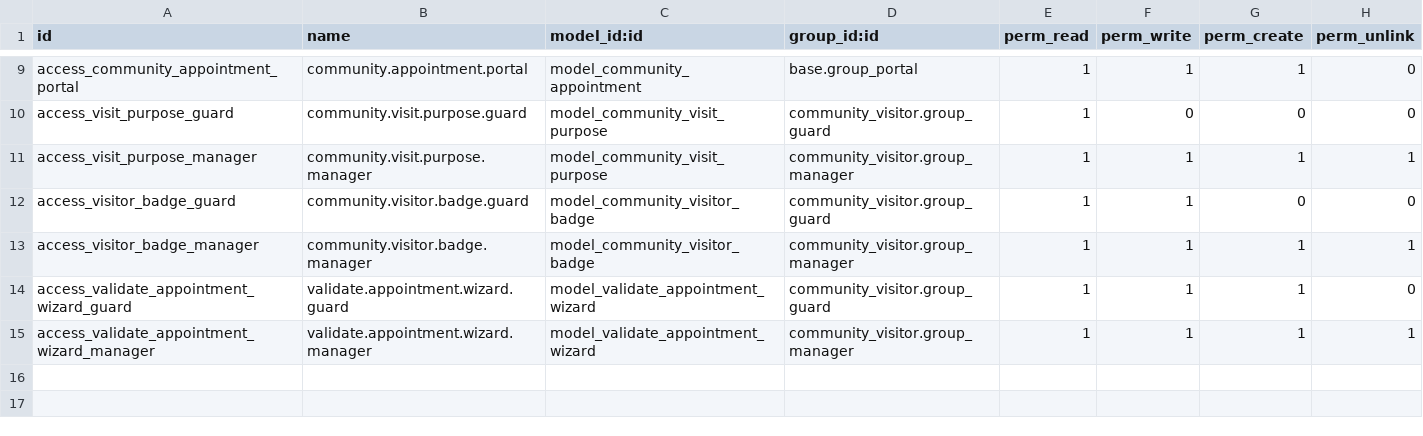
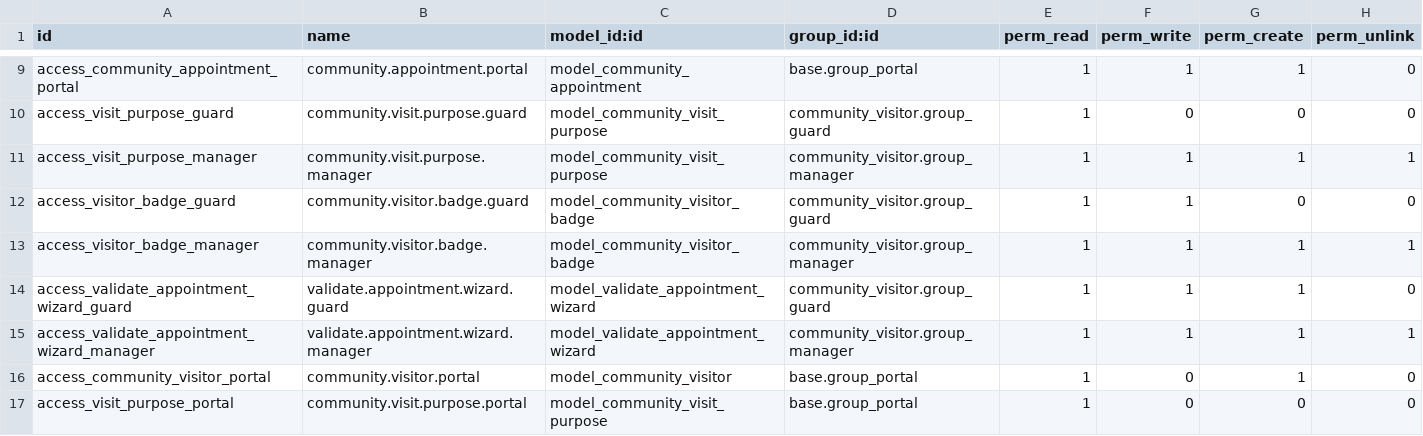
Before and after one commit to WOOWTECH/Woow_odoo_community_package, a CSV file: addons/community_visitor/security/ir.model.access.csv, drawn as a sheet; only a part is shown, gaps mark what is left out.

```diff
--- a/addons/community_visitor/security/ir.model.access.csv
+++ b/addons/community_visitor/security/ir.model.access.csv
@@ -15 +15,3 @@ access_validate_appointment_wizard_guard,validate.appointment.wizard.guard,model
 access_validate_appointment_wizard_manager,validate.appointment.wizard.manager,model_validate_appointment_wizard,community_visitor.group_manager,1,1,1,1
+access_community_visitor_portal,community.visitor.portal,model_community_visitor,base.group_portal,1,0,1,0
+access_visit_purpose_portal,community.visit.purpose.portal,model_community_visit_purpose,base.group_portal,1,0,0,0
```
Also changed, not shown: 7 other files.
